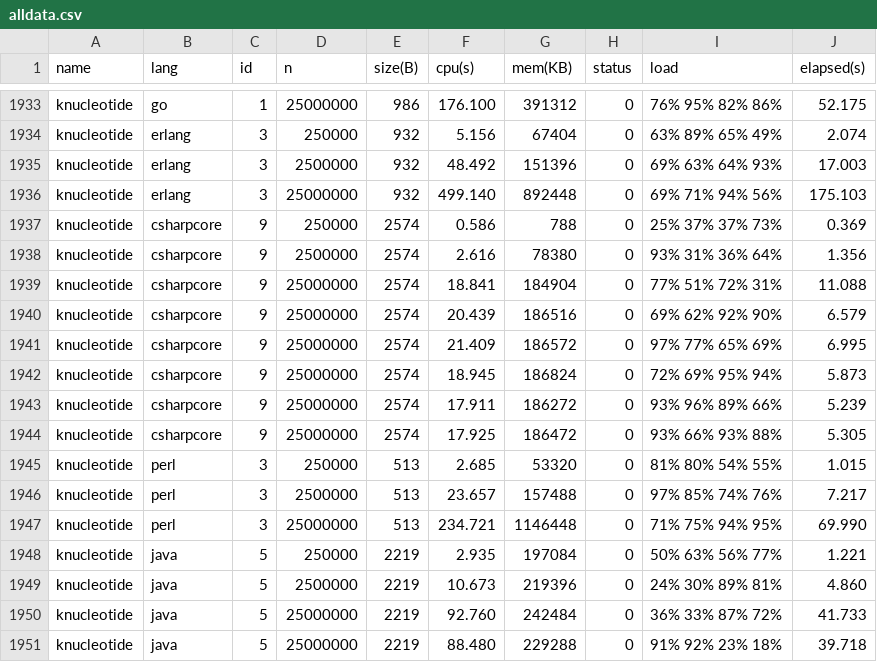
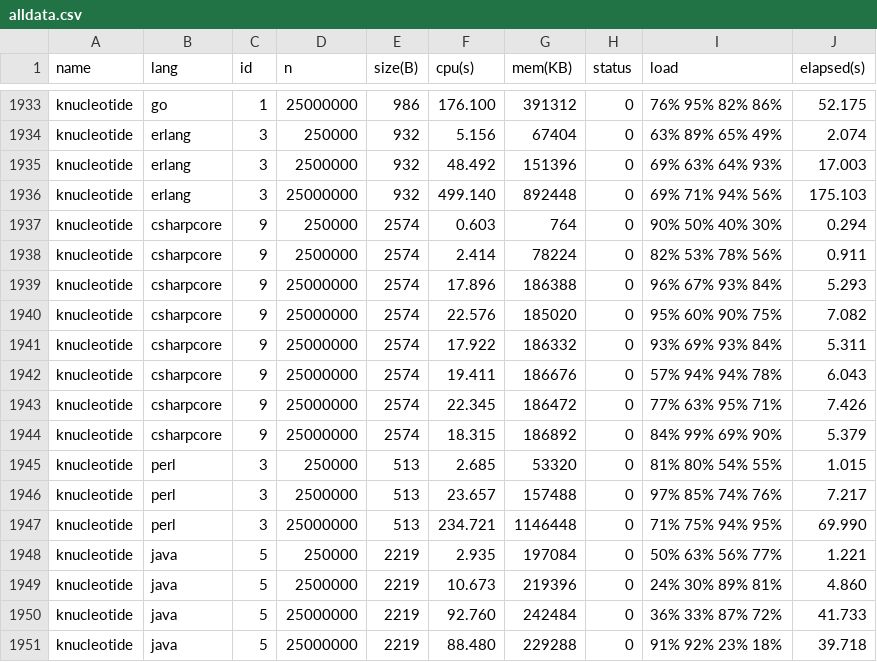
Before and after one commit to 4creators/BenchmarksGame, a CSV file: public/data/alldata.csv, drawn as a sheet; only a part is shown, gaps mark what is left out; the diff covers the shown part only.

```diff
--- a/public/data/alldata.csv
+++ b/public/data/alldata.csv
@@ -1936,10 +1936,10 @@ knucleotide,erlang,3,2500000,932,48.492,151396,0,69% 63% 64% 93%,17.003
 knucleotide,erlang,3,25000000,932,499.140,892448,0,69% 71% 94% 56%,175.103
-knucleotide,csharpcore,9,250000,2574,0.586,788,0,25% 37% 37% 73%,0.369
-knucleotide,csharpcore,9,2500000,2574,2.616,78380,0,93% 31% 36% 64%,1.356
-knucleotide,csharpcore,9,25000000,2574,18.841,184904,0,77% 51% 72% 31%,11.088
-knucleotide,csharpcore,9,25000000,2574,20.439,186516,0,69% 62% 92% 90%,6.579
-knucleotide,csharpcore,9,25000000,2574,21.409,186572,0,97% 77% 65% 69%,6.995
-knucleotide,csharpcore,9,25000000,2574,18.945,186824,0,72% 69% 95% 94%,5.873
-knucleotide,csharpcore,9,25000000,2574,17.911,186272,0,93% 96% 89% 66%,5.239
-knucleotide,csharpcore,9,25000000,2574,17.925,186472,0,93% 66% 93% 88%,5.305
+knucleotide,csharpcore,9,250000,2574,0.603,764,0,90% 50% 40% 30%,0.294
+knucleotide,csharpcore,9,2500000,2574,2.414,78224,0,82% 53% 78% 56%,0.911
+knucleotide,csharpcore,9,25000000,2574,17.896,186388,0,96% 67% 93% 84%,5.293
+knucleotide,csharpcore,9,25000000,2574,22.576,185020,0,95% 60% 90% 75%,7.082
+knucleotide,csharpcore,9,25000000,2574,17.922,186332,0,93% 69% 93% 84%,5.311
+knucleotide,csharpcore,9,25000000,2574,19.411,186676,0,57% 94% 94% 78%,6.043
+knucleotide,csharpcore,9,25000000,2574,22.345,186472,0,77% 63% 95% 71%,7.426
+knucleotide,csharpcore,9,25000000,2574,18.315,186892,0,84% 99% 69% 90%,5.379
 knucleotide,perl,3,250000,513,2.685,53320,0,81% 80% 54% 55%,1.015
```
Also changed, not shown: 32 edited cells elsewhere in this file, public/data/data.csv, public/data/ndata.csv, 12 other files.
